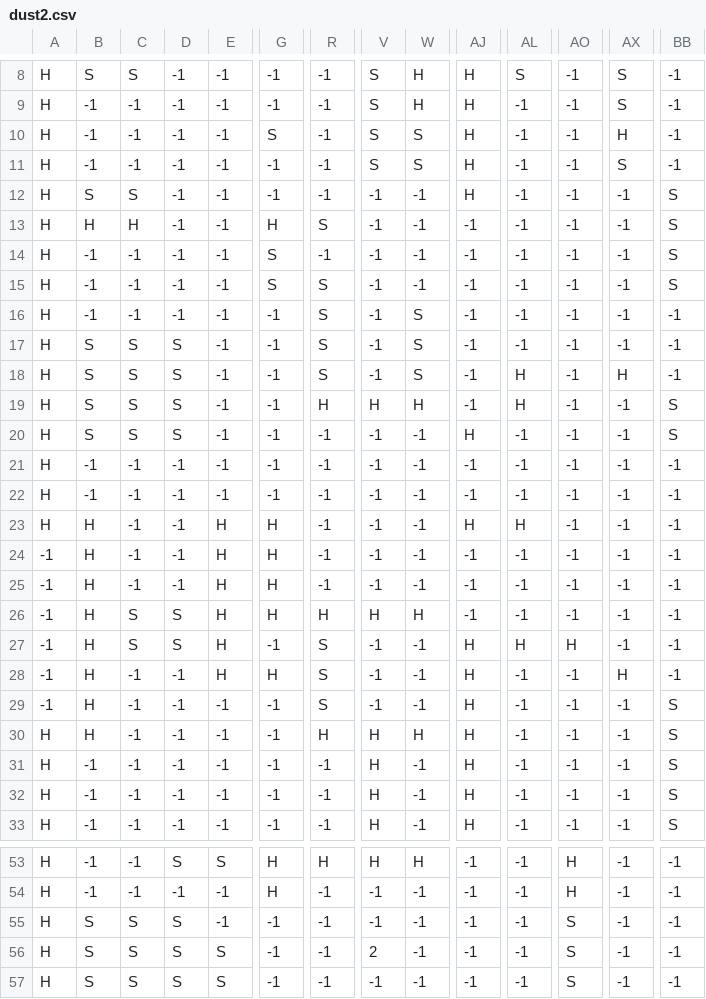
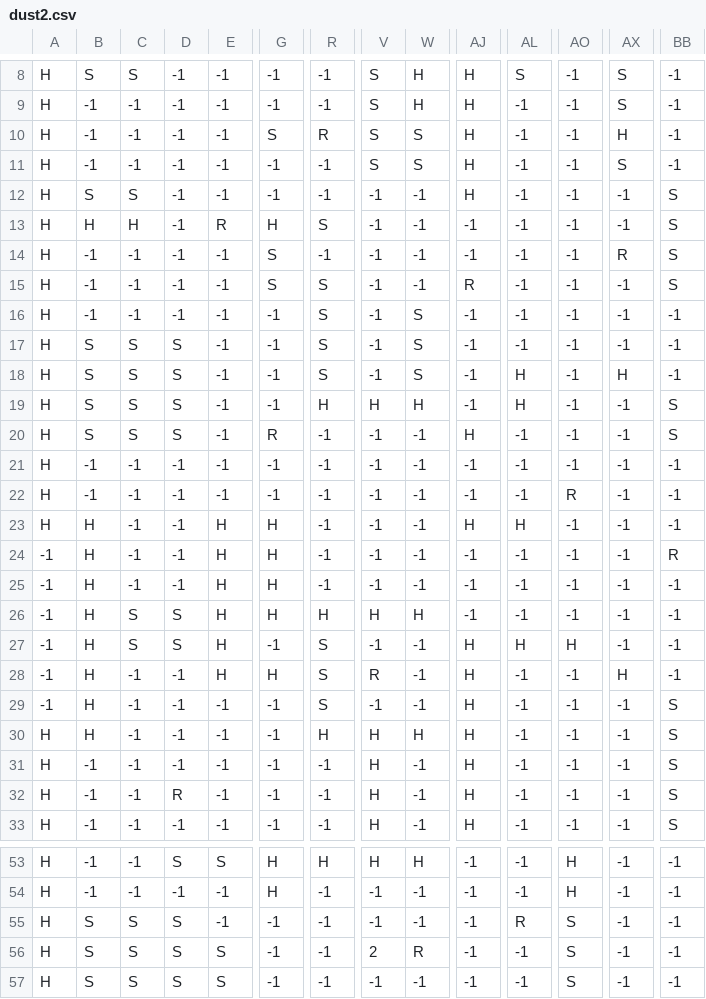
Before and after one commit to blai30/tankgame-java, a CSV file: dust2.csv, drawn as a sheet; only a part is shown, gaps mark what is left out; the diff covers the shown part only; the diff names each change by its address in the sheet, - before the commit and + after, or states it on an @@ line.

```diff
--- a/dust2.csv
+++ b/dust2.csv
-R10: -1
+R10: R
-E13: -1
+E13: R
-AX14: -1
+AX14: R
-AJ15: -1
+AJ15: R
-G20: -1
+G20: R
-AO22: -1
+AO22: R
-BB24: -1
+BB24: R
-V28: -1
+V28: R
-D32: -1
+D32: R
-AL55: -1
+AL55: R
-W56: -1
+W56: R
```
Also changed, not shown: 3 edited cells elsewhere in this file, map1.csv, map2.csv, 4 other files.
